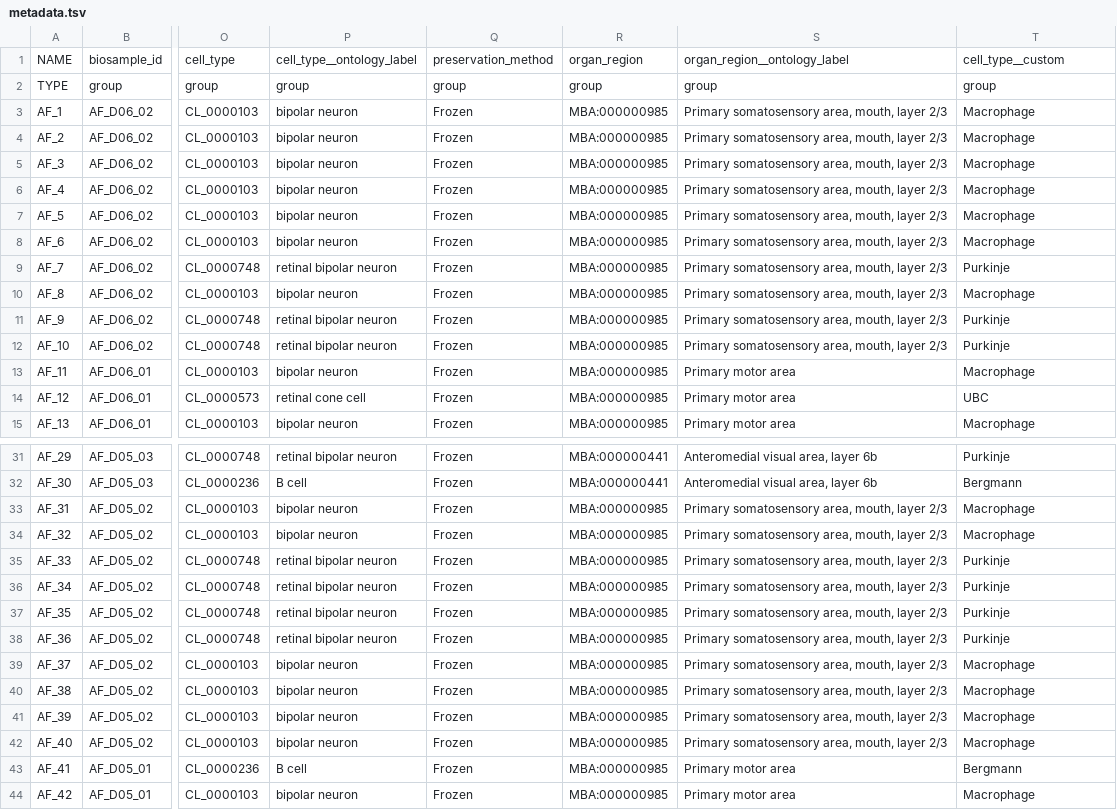
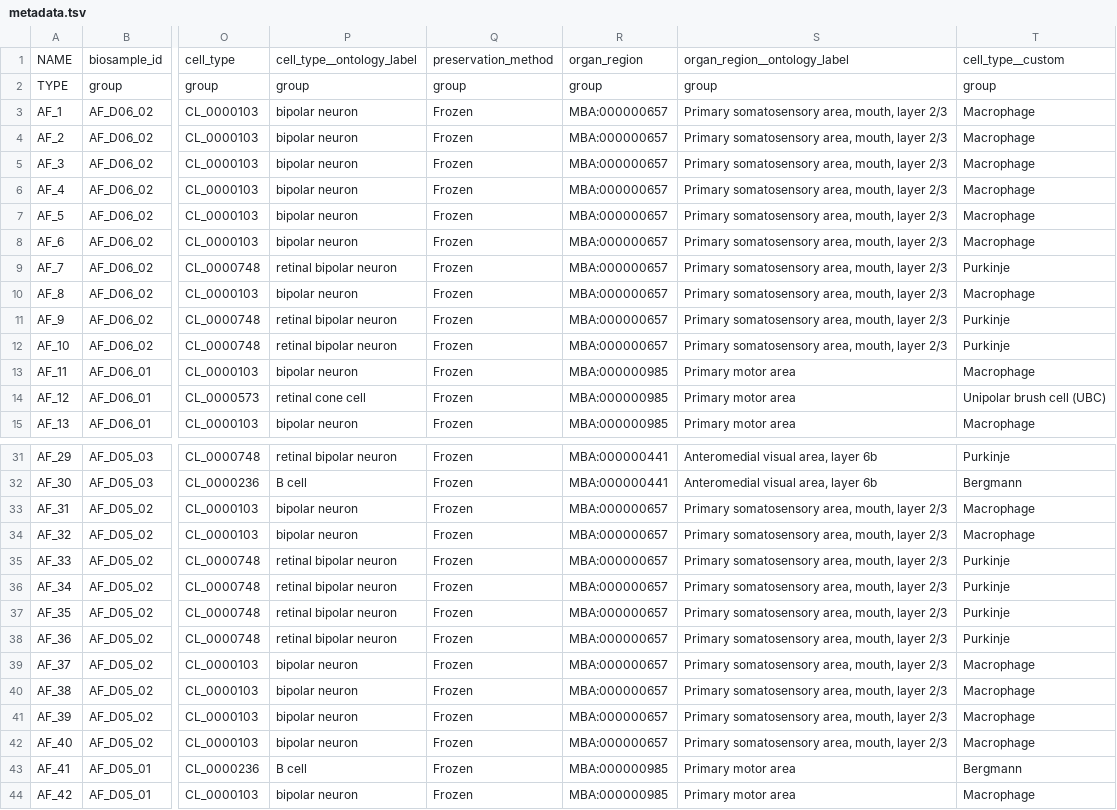
Before and after one commit to zbedo/single_cell_portal_core, a TSV file: db/seed/synthetic_studies/mouse_brain/metadata.tsv, drawn as a sheet; only a part is shown, gaps mark what is left out; the diff names each change by its address in the sheet, - before the commit and + after, or states it on an @@ line.

Commit message:
update synthetic mouse_brain to v2.1.1
fix organ_region ontology ID error for two samples

```diff
--- a/db/seed/synthetic_studies/mouse_brain/metadata.tsv
+++ b/db/seed/synthetic_studies/mouse_brain/metadata.tsv
-R3:R12: MBA:000000985
+R3:R12: MBA:000000657
-T14: UBC
+T14: Unipolar brush cell (UBC)
-R33:R42: MBA:000000985
+R33:R42: MBA:000000657
```
